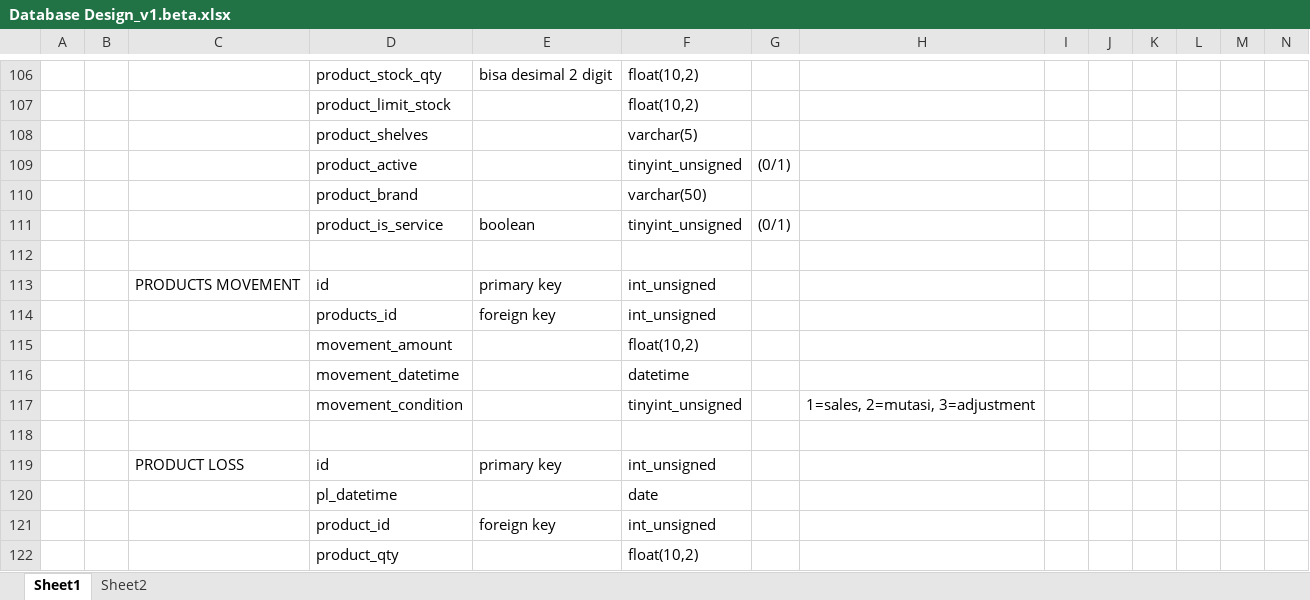
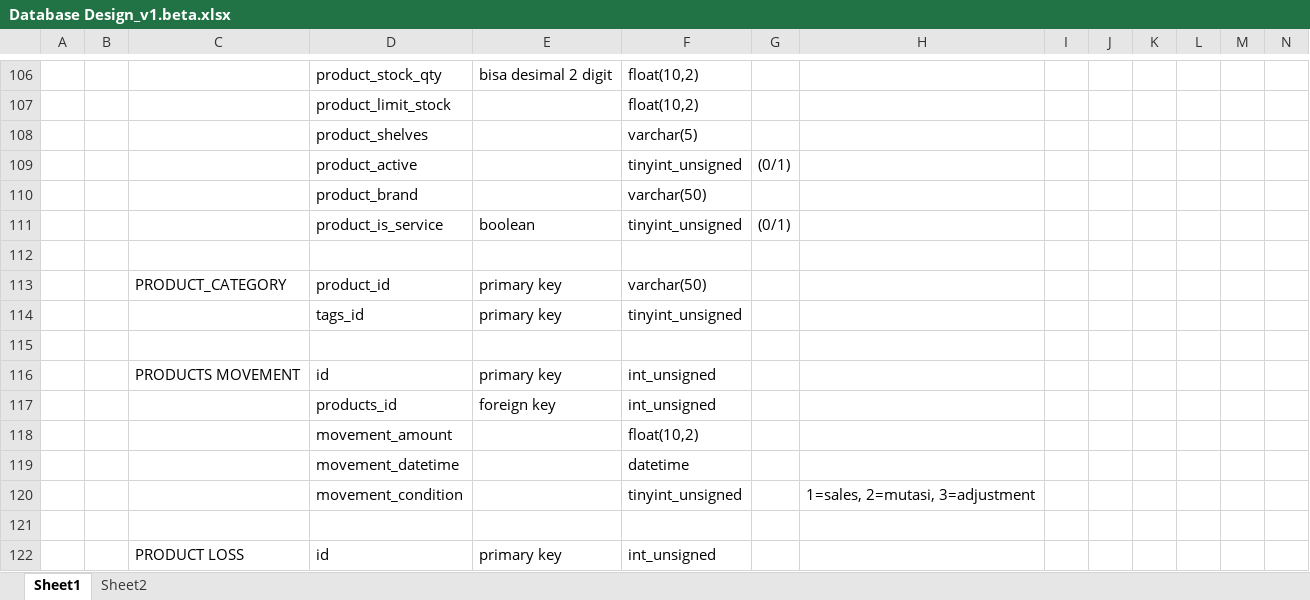
Before and after one commit to andri2908/MOVED_RoyalPetz, an Excel workbook: _DOCUMENTS_/Database Design_v1.beta.xlsx, sheet Sheet1, drawn as a sheet; only a part is shown, gaps mark what is left out; the shorter side is filled out with more unchanged rows; values as stored, in another font and other column widths than the file's, no borders; rows hold the shown columns only; the diff names each change by its address in the sheet, - before the commit and + after, or states it on an @@ line.

Commit message:
Added new modules and tables
Master Supplier Module
Master Customer Module
Master Produk Module

```diff
--- a/_DOCUMENTS_/Database Design_v1.beta.xlsx (sheet Sheet1)
+++ b/_DOCUMENTS_/Database Design_v1.beta.xlsx (sheet Sheet1)
+row 113:  |  | PRODUCT_CATEGORY | product_id | primary key | varchar(50)
+row 114:  |  |  | tags_id | primary key | tinyint_unsigned
+row 115: (empty)
```
Also changed, not shown: _DBDUMPS_/dumpLog.xlsx, 24 other files.
